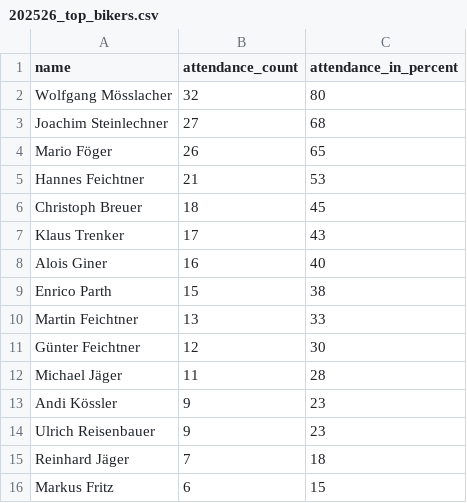
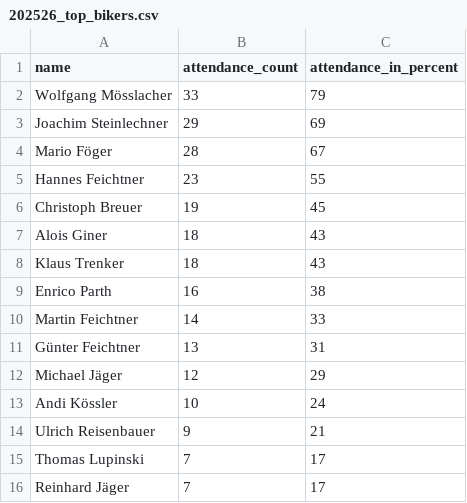
Before and after one commit to dugi42/hct.github.io, a CSV file: public/202526_season/gold/202526_top_bikers.csv, drawn as a sheet.

```diff
--- a/public/202526_season/gold/202526_top_bikers.csv
+++ b/public/202526_season/gold/202526_top_bikers.csv
@@ -1,16 +1,16 @@
 name,attendance_count,attendance_in_percent
-Wolfgang Mösslacher,32,80
-Joachim Steinlechner,27,68
-Mario Föger,26,65
-Hannes Feichtner,21,53
-Christoph Breuer,18,45
-Klaus Trenker,17,43
-Alois Giner,16,40
-Enrico Parth,15,38
-Martin Feichtner,13,33
-Günter Feichtner,12,30
-Michael Jäger,11,28
-Andi Kössler,9,23
-Ulrich Reisenbauer,9,23
-Reinhard Jäger,7,18
-Markus Fritz,6,15
+Wolfgang Mösslacher,33,79
+Joachim Steinlechner,29,69
+Mario Föger,28,67
+Hannes Feichtner,23,55
+Christoph Breuer,19,45
+Alois Giner,18,43
+Klaus Trenker,18,43
+Enrico Parth,16,38
+Martin Feichtner,14,33
+Günter Feichtner,13,31
+Michael Jäger,12,29
+Andi Kössler,10,24
+Ulrich Reisenbauer,9,21
+Thomas Lupinski,7,17
+Reinhard Jäger,7,17
```
Also changed, not shown: 1 other file.
